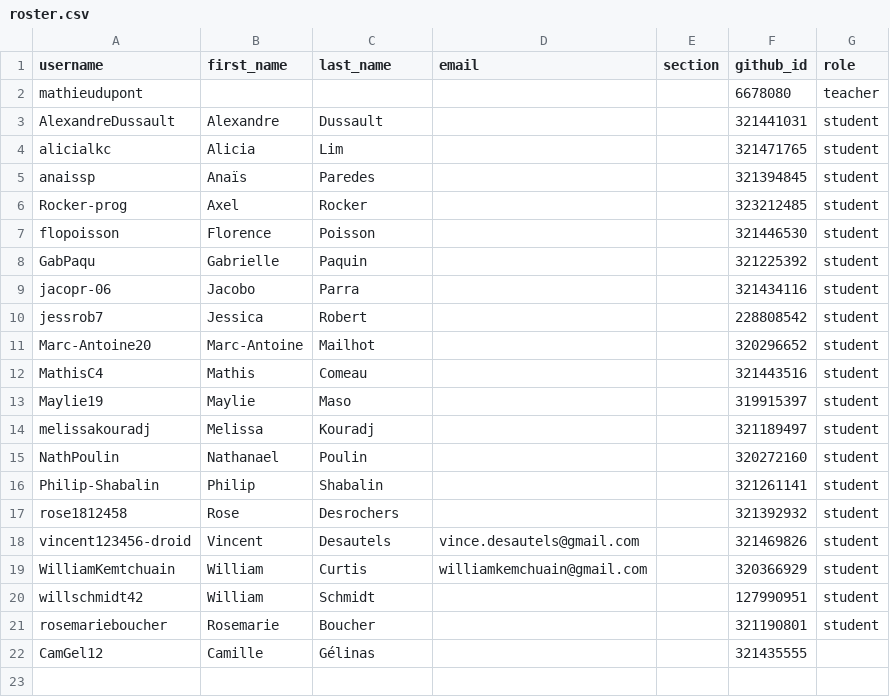
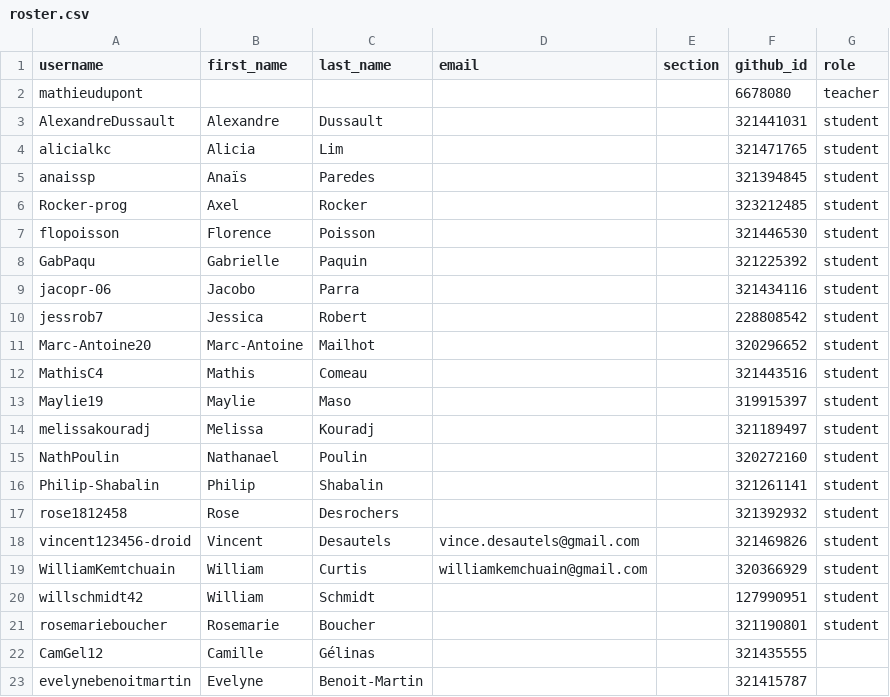
Before and after one commit to dupontmathieu/classroom50, a CSV file: sn1-gr1010/roster.csv, drawn as a sheet; the diff names each change by its address in the sheet, - before the commit and + after, or states it on an @@ line.

Commit message:
[Classroom 50] Add student: sn1-gr1010/evelynebenoitmartin

```diff
--- a/sn1-gr1010/roster.csv
+++ b/sn1-gr1010/roster.csv
+row 23: evelynebenoitmartin | Evelyne | Benoit-Martin |  |  | 321415787
```
